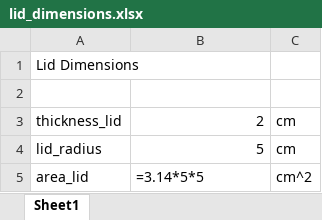
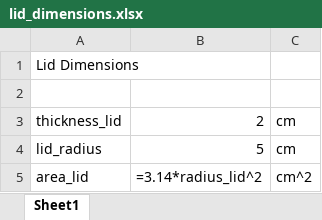
Before and after one commit to mbailey44/ASE6002PEK, an Excel workbook: lid_dimensions.xlsx, sheet Sheet1, drawn as a sheet; values as stored, in another font and other column widths than the file's, no borders; formulas are shown in place of their values; the diff names each change by its address in the sheet, - before the commit and + after, or states it on an @@ line.

```diff
--- a/lid_dimensions.xlsx (sheet Sheet1)
+++ b/lid_dimensions.xlsx (sheet Sheet1)
-B5: =3.14*5*5
+B5: =3.14*radius_lid^2
```
Also changed, not shown: Q to Boil.xlsx, Q_Cool.xlsx.
